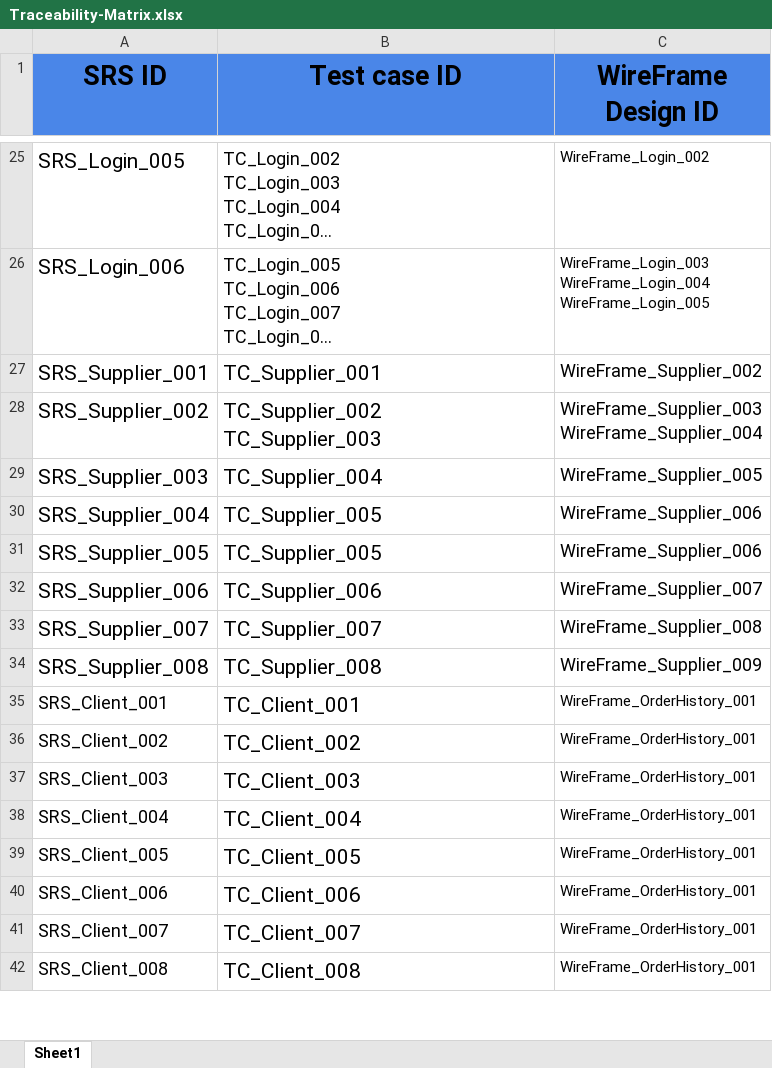
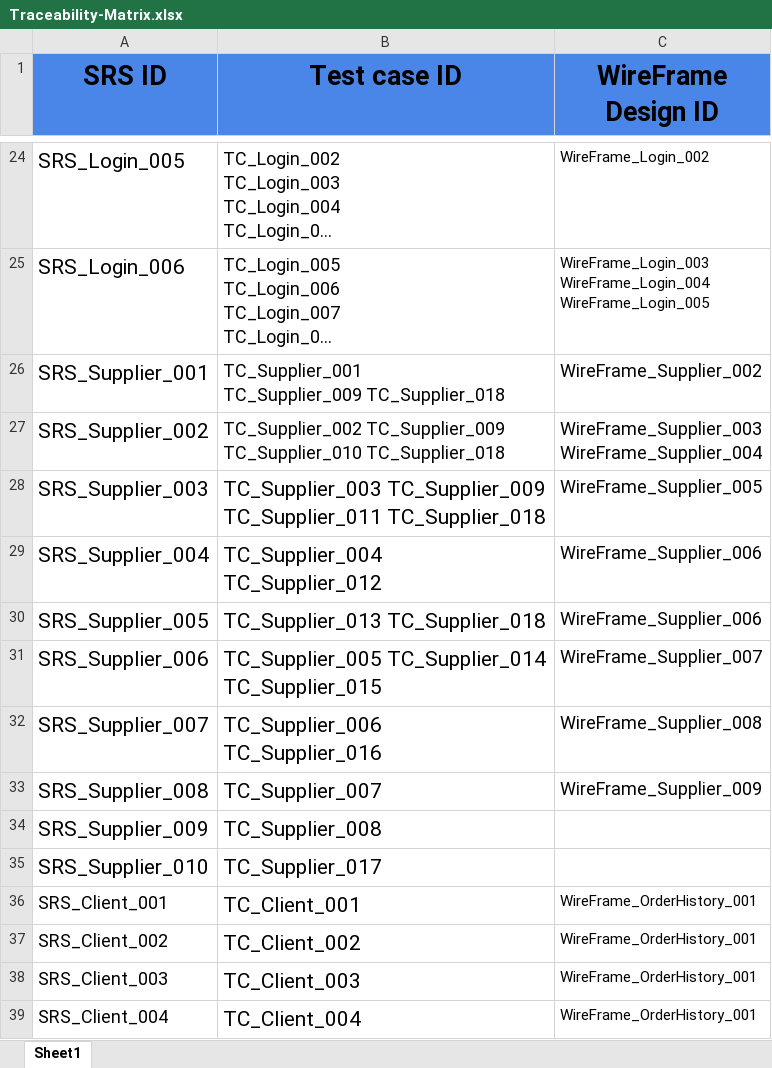
Before and after one commit to abdallahEl-Karamany/Online-Mobile-Store-WebSite, an Excel workbook: RTM/Traceability-Matrix.xlsx, sheet Sheet1, drawn as a sheet; only a part is shown, gaps mark what is left out; the shorter side is filled out with more unchanged rows; long unchanged cells end in …; values as stored, in another font and other column widths than the file's, no borders; addresses are those after the commit; ↵ is a line break in a cell; the diff covers the shown part only; the diff names each change by its address in the sheet, - before the commit and + after, or states it on an @@ line.

Commit message:
Doc: Updated Regiteration and supplier feature in CRS,SRS and RTM according to assessment comments

```diff
--- a/RTM/Traceability-Matrix.xlsx (sheet Sheet1)
+++ b/RTM/Traceability-Matrix.xlsx (sheet Sheet1)
-B26 (Test case ID): TC_Supplier_001
+B26 (Test case ID): TC_Supplier_001 ↵ TC_Supplier_009 TC_Supplier_018
@@ B26:B27 text size: smaller @@
-B27 (Test case ID): TC_Supplier_002 ↵ TC_Supplier_003
+B27 (Test case ID): TC_Supplier_002 TC_Supplier_009 ↵ TC_Supplier_010 TC_Supplier_018
-B28 (Test case ID): TC_Supplier_004
+B28 (Test case ID): TC_Supplier_003 TC_Supplier_009 ↵ TC_Supplier_011 TC_Supplier_018
-B29 (Test case ID): TC_Supplier_005
+B29 (Test case ID): TC_Supplier_004 ↵ TC_Supplier_012
-B30 (Test case ID): TC_Supplier_005
+B30 (Test case ID): TC_Supplier_013 TC_Supplier_018
-B31 (Test case ID): TC_Supplier_006
+B31 (Test case ID): TC_Supplier_005 TC_Supplier_014 ↵ TC_Supplier_015
-B32 (Test case ID): TC_Supplier_007
+B32 (Test case ID): TC_Supplier_006 ↵ TC_Supplier_016
-B33 (Test case ID): TC_Supplier_008
+B33 (Test case ID): TC_Supplier_007
+row 34: SRS_Supplier_009 | TC_Supplier_008
+row 35: SRS_Supplier_010 | TC_Supplier_017
```
Also changed, not shown: 1 removed row and 16 edited cells elsewhere in this sheet, 1 other file.
